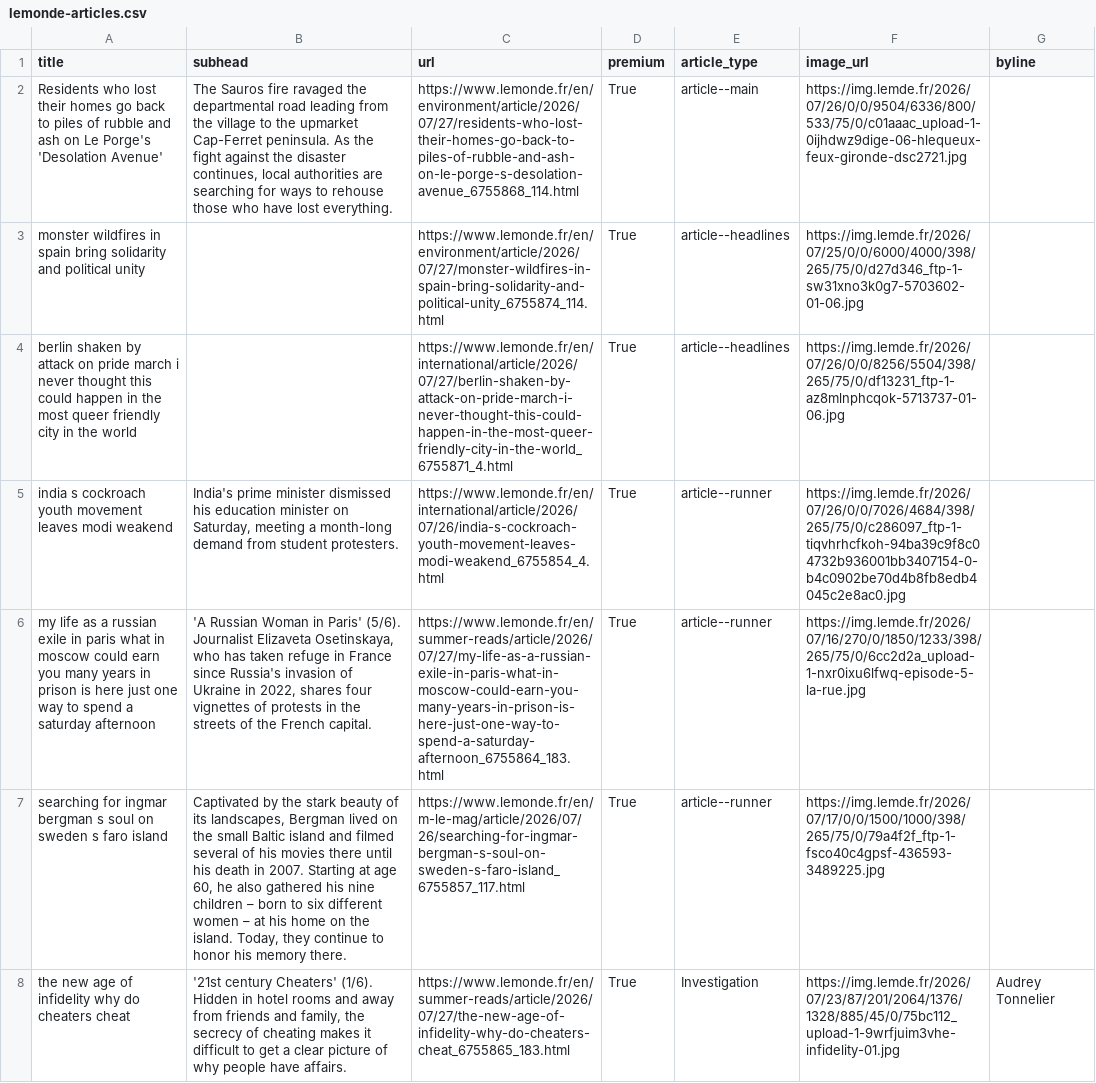
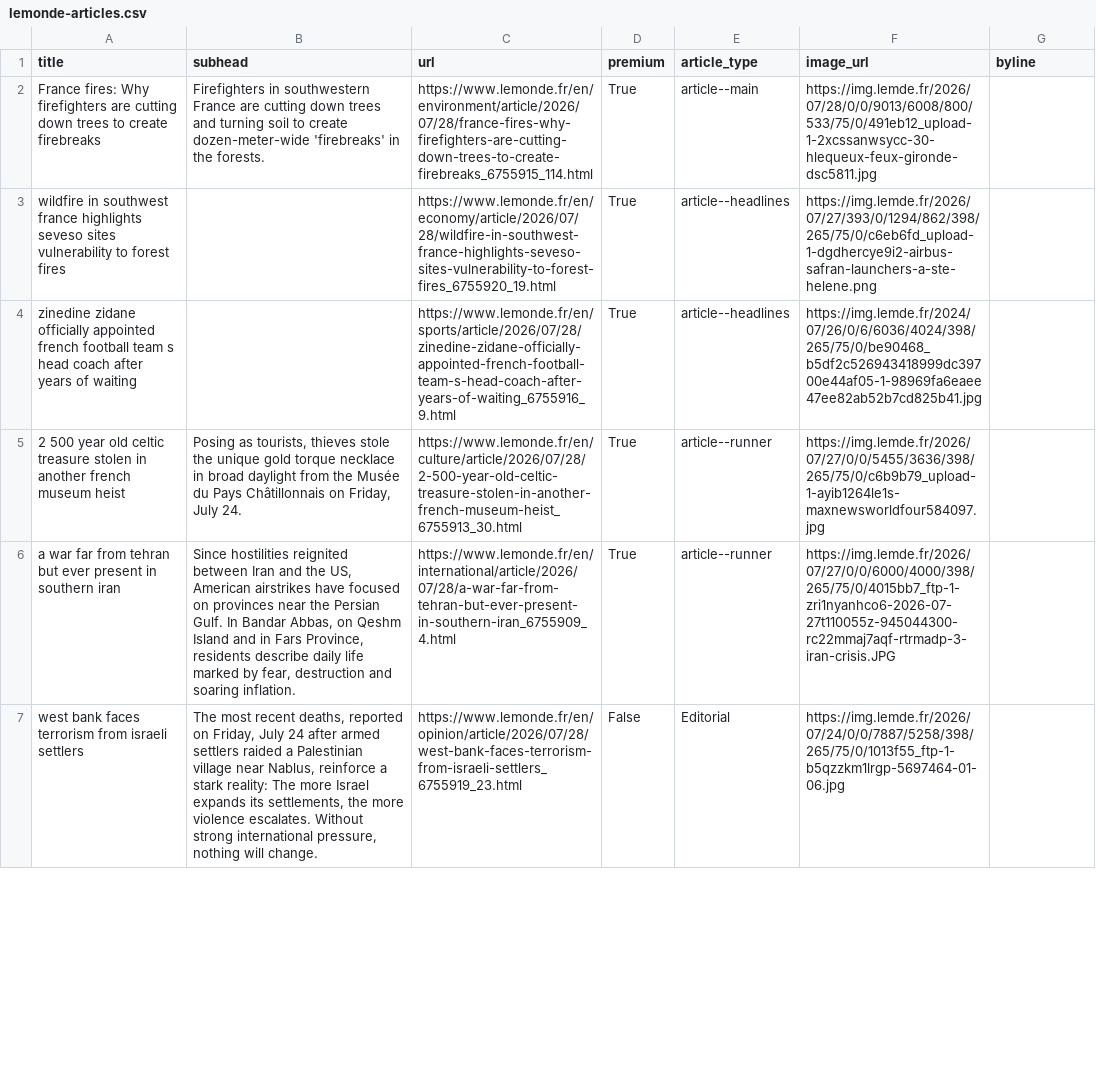
Before and after one commit to Isoparkes/Lede-LeMonde-AutoUpdate, a CSV file: lemonde-articles.csv, drawn as a sheet; only a part is shown; removed rows and columns are numbered as before the commit, all else as after; the diff covers the shown part only; the diff names each change by its address in the sheet, - before the commit and + after, or states it on an @@ line.

```diff
--- a/lemonde-articles.csv
+++ b/lemonde-articles.csv
-A2 (title): Residents who lost their homes go back to piles of rubble and ash on Le Porge's 'Desolation Avenue'
+A2 (title): France fires: Why firefighters are cutting down trees to create firebreaks
-B2 (subhead): The Sauros fire ravaged the departmental road leading from the village to the upmarket Cap-Ferret peninsula. As the fight against the disaster continues, local authorities are searching for ways to rehouse those who have lost everything.
+B2 (subhead): Firefighters in southwestern France are cutting down trees and turning soil to create dozen-meter-wide 'firebreaks' in the forests.
-C2 (url): https://www.lemonde.fr/en/environment/article/2026/07/27/residents-who-lost-their-homes-go-back-to-piles-of-rubble-and-ash-on-le-porge-s-desolation-avenue_6755868_114.html
+C2 (url): https://www.lemonde.fr/en/environment/article/2026/07/28/france-fires-why-firefighters-are-cutting-down-trees-to-create-firebreaks_6755915_114.html
-F2 (image_url): https://img.lemde.fr/2026/07/26/0/0/9504/6336/800/533/75/0/c01aaac_upload-1-0ijhdwz9dige-06-hlequeux-feux-gironde-dsc2721.jpg
+F2 (image_url): https://img.lemde.fr/2026/07/28/0/0/9013/6008/800/533/75/0/491eb12_upload-1-2xcssanwsycc-30-hlequeux-feux-gironde-dsc5811.jpg
-A3 (title): monster wildfires in spain bring solidarity and political unity
+A3 (title): wildfire in southwest france highlights seveso sites vulnerability to forest fires
-C3 (url): https://www.lemonde.fr/en/environment/article/2026/07/27/monster-wildfires-in-spain-bring-solidarity-and-political-unity_6755874_114.html
+C3 (url): https://www.lemonde.fr/en/economy/article/2026/07/28/wildfire-in-southwest-france-highlights-seveso-sites-vulnerability-to-forest-fires_6755920_19.html
-F3 (image_url): https://img.lemde.fr/2026/07/25/0/0/6000/4000/398/265/75/0/d27d346_ftp-1-sw31xno3k0g7-5703602-01-06.jpg
+F3 (image_url): https://img.lemde.fr/2026/07/27/393/0/1294/862/398/265/75/0/c6eb6fd_upload-1-dgdhercye9i2-airbus-safran-launchers-a-ste-helene.png
-A4 (title): berlin shaken by attack on pride march i never thought this could happen in the most queer friendly city in the world
+A4 (title): zinedine zidane officially appointed french football team s head coach after years of waiting
-C4 (url): https://www.lemonde.fr/en/international/article/2026/07/27/berlin-shaken-by-attack-on-pride-march-i-never-thought-this-could-happen-in-the-most-queer-friendly-city-in-the-world_6755871_4.html
+C4 (url): https://www.lemonde.fr/en/sports/article/2026/07/28/zinedine-zidane-officially-appointed-french-football-team-s-head-coach-after-years-of-waiting_6755916_9.html
-F4 (image_url): https://img.lemde.fr/2026/07/26/0/0/8256/5504/398/265/75/0/df13231_ftp-1-az8mlnphcqok-5713737-01-06.jpg
+F4 (image_url): https://img.lemde.fr/2024/07/26/0/6/6036/4024/398/265/75/0/be90468_b5df2c526943418999dc39700e44af05-1-98969fa6eaee47ee82ab52b7cd825b41.jpg
-row 5: india s cockroach youth movement leaves modi weakend | India's prime minister dismissed his education minister on Saturday, meeting a month-long demand from student protesters. | https://www.lemonde.fr/en/international/article/2026/07/26/india-s-cockroach-youth-movement-leaves-modi-weakend_6755854_4.html | True | article--runner | https://img.lemde.fr/2026/07/26/0/0/7026/4684/398/265/75/0/c286097_ftp-1-tiqvhrhcfkoh-94ba39c9f8c04732b936001bb3407154-0-b4c0902be70d4b8fb8edb4045c2e8ac0.jpg
-A5 (title): my life as a russian exile in paris what in moscow could earn you many years in prison is here just one way to spend a saturday afternoon
+A5 (title): 2 500 year old celtic treasure stolen in another french museum heist
-B5 (subhead): 'A Russian Woman in Paris' (5/6). Journalist Elizaveta Osetinskaya, who has taken refuge in France since Russia's invasion of Ukraine in 2022, shares four vignettes of protests in the streets of the French capital.
+B5 (subhead): Posing as tourists, thieves stole the unique gold torque necklace in broad daylight from the Musée du Pays Châtillonnais on Friday, July 24.
-C5 (url): https://www.lemonde.fr/en/summer-reads/article/2026/07/27/my-life-as-a-russian-exile-in-paris-what-in-moscow-could-earn-you-many-years-in-prison-is-here-just-one-way-to-spend-a-saturday-afternoon_6755864_183.html
+C5 (url): https://www.lemonde.fr/en/culture/article/2026/07/28/2-500-year-old-celtic-treasure-stolen-in-another-french-museum-heist_6755913_30.html
-F5 (image_url): https://img.lemde.fr/2026/07/16/270/0/1850/1233/398/265/75/0/6cc2d2a_upload-1-nxr0ixu6lfwq-episode-5-la-rue.jpg
+F5 (image_url): https://img.lemde.fr/2026/07/27/0/0/5455/3636/398/265/75/0/c6b9b79_upload-1-ayib1264le1s-maxnewsworldfour584097.jpg
-A6 (title): searching for ingmar bergman s soul on sweden s faro island
+A6 (title): a war far from tehran but ever present in southern iran
-B6 (subhead): Captivated by the stark beauty of its landscapes, Bergman lived on the small Baltic island and filmed several of his movies there until his death in 2007. Starting at age 60, he also gathered his nine children – born to six different women – at his home on the island. Today, they continue to honor his memory there.
+B6 (subhead): Since hostilities reignited between Iran and the US, American airstrikes have focused on provinces near the Persian Gulf. In Bandar Abbas, on Qeshm Island and in Fars Province, residents describe daily life marked by fear, destruction and soaring inflation.
-C6 (url): https://www.lemonde.fr/en/m-le-mag/article/2026/07/26/searching-for-ingmar-bergman-s-soul-on-sweden-s-faro-island_6755857_117.html
+C6 (url): https://www.lemonde.fr/en/international/article/2026/07/28/a-war-far-from-tehran-but-ever-present-in-southern-iran_6755909_4.html
-F6 (image_url): https://img.lemde.fr/2026/07/17/0/0/1500/1000/398/265/75/0/79a4f2f_ftp-1-fsco40c4gpsf-436593-3489225.jpg
+F6 (image_url): https://img.lemde.fr/2026/07/27/0/0/6000/4000/398/265/75/0/4015bb7_ftp-1-zri1nyanhco6-2026-07-27t110055z-945044300-rc22mmaj7aqf-rtrmadp-3-iran-crisis.JPG
-row 8: the new age of infidelity why do cheaters cheat | '21st century Cheaters' (1/6). Hidden in hotel rooms and away from friends and family, the secrecy of cheating makes it difficult to get a clear picture of why people have affairs. | https://www.lemonde.fr/en/summer-reads/article/2026/07/27/the-new-age-of-infidelity-why-do-cheaters-cheat_6755865_183.html | True | Investigation | https://img.lemde.fr/2026/07/23/87/201/2064/1376/1328/885/45/0/75bc112_upload-1-9wrfjuim3vhe-infidelity-01.jpg | Audrey Tonnelier
+row 7: west bank faces terrorism from israeli settlers | The most recent deaths, reported on Friday, July 24 after armed settlers raided a Palestinian village near Nablus, reinforce a stark reality: The more Israel expands its settlements, the more violence escalates. Without strong international pressure, nothing will change. | https://www.lemonde.fr/en/opinion/article/2026/07/28/west-bank-faces-terrorism-from-israeli-settlers_6755919_23.html | False | Editorial | https://img.lemde.fr/2026/07/24/0/0/7887/5258/398/265/75/0/1013f55_ftp-1-b5qzzkm1lrgp-5697464-01-06.jpg
```
Also changed, not shown: 6 added rows, 5 removed rows and 20 edited cells elsewhere in this file.
